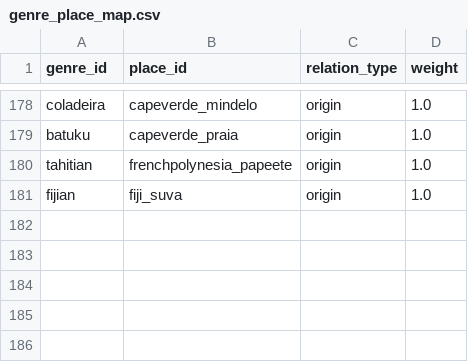
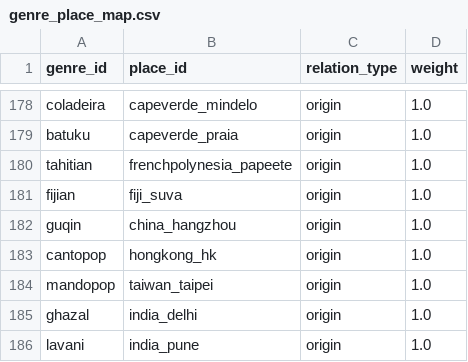
Before and after one commit to lemon-lemom/funny-jpop_world, a CSV file: data_master/genre_place_map.csv, drawn as a sheet; only a part is shown, gaps mark what is left out.

```diff
--- a/data_master/genre_place_map.csv
+++ b/data_master/genre_place_map.csv
@@ -181 +181,6 @@ tahitian,frenchpolynesia_papeete,origin,1.0
 fijian,fiji_suva,origin,1.0
+guqin,china_hangzhou,origin,1.0
+cantopop,hongkong_hk,origin,1.0
+mandopop,taiwan_taipei,origin,1.0
+ghazal,india_delhi,origin,1.0
+lavani,india_pune,origin,1.0
```
Also changed, not shown: data_master/genre_keywords.csv, data_master/genres.csv, 5 other files.
